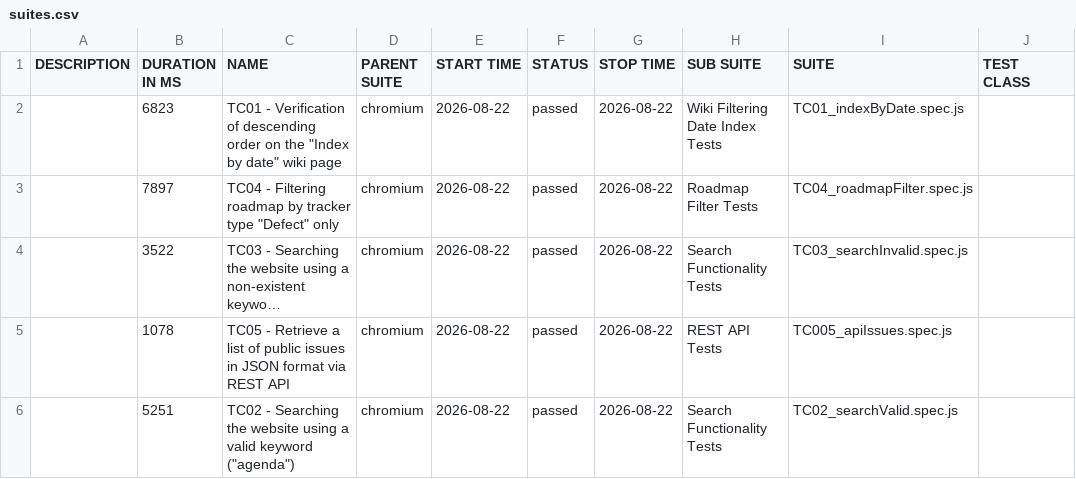
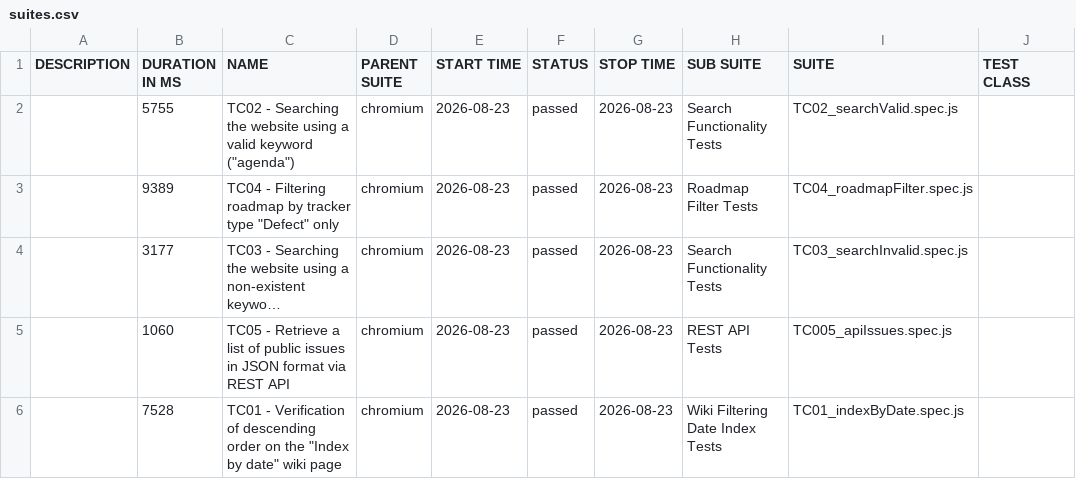
Before and after one commit to VoloshynVolodymyr/redmine-playwright-tests, a CSV file: data/suites.csv, drawn as a sheet; only a part is shown; long unchanged cells end in …; the diff names each change by its address in the sheet, - before the commit and + after, or states it on an @@ line.

```diff
--- a/data/suites.csv
+++ b/data/suites.csv
-B2 (DURATION IN MS): 6823
+B2 (DURATION IN MS): 5755
-C2 (NAME): TC01 - Verification of descending order on the "Index by date" wiki page
+C2 (NAME): TC02 - Searching the website using a valid keyword ("agenda")
-E2:E6 (START TIME): 2026-08-22
+E2:E6 (START TIME): 2026-08-23
-G2:G6 (STOP TIME): 2026-08-22
+G2:G6 (STOP TIME): 2026-08-23
-H2 (SUB SUITE): Wiki Filtering Date Index Tests
+H2 (SUB SUITE): Search Functionality Tests
-I2 (SUITE): TC01_indexByDate.spec.js
+I2 (SUITE): TC02_searchValid.spec.js
-B3 (DURATION IN MS): 7897
+B3 (DURATION IN MS): 9389
-B4 (DURATION IN MS): 3522
+B4 (DURATION IN MS): 3177
-B5 (DURATION IN MS): 1078
+B5 (DURATION IN MS): 1060
-B6 (DURATION IN MS): 5251
+B6 (DURATION IN MS): 7528
-C6 (NAME): TC02 - Searching the website using a valid keyword ("agenda")
+C6 (NAME): TC01 - Verification of descending order on the "Index by date" wiki page
-H6 (SUB SUITE): Search Functionality Tests
+H6 (SUB SUITE): Wiki Filtering Date Index Tests
-I6 (SUITE): TC02_searchValid.spec.js
+I6 (SUITE): TC01_indexByDate.spec.js
```
Also changed, not shown: 23 other files.
